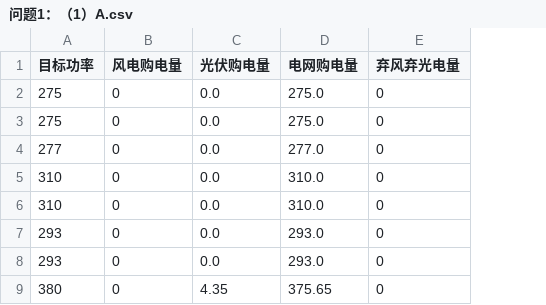
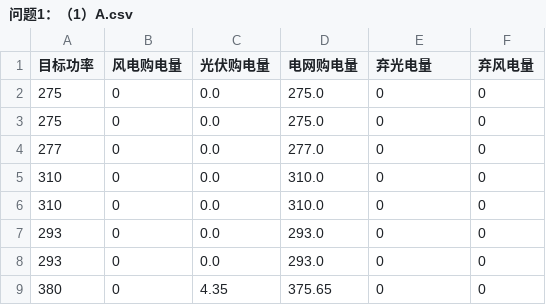
Before and after one commit to CharlesTS/2024_math_model, a CSV file: 问题1：（1）A.csv, drawn as a sheet; only a part is shown; the diff names each change by its address in the sheet, - before the commit and + after, or states it on an @@ line.

```diff
--- a/问题1：（1）A.csv
+++ b/问题1：（1）A.csv
+column F (弃风电量), rows 2-9: all 0
-E1: 弃风弃光电量
+E1: 弃光电量
```
Also changed, not shown: 问题1：（1）B.csv, 问题1：（1）C.csv, 11 other files.
